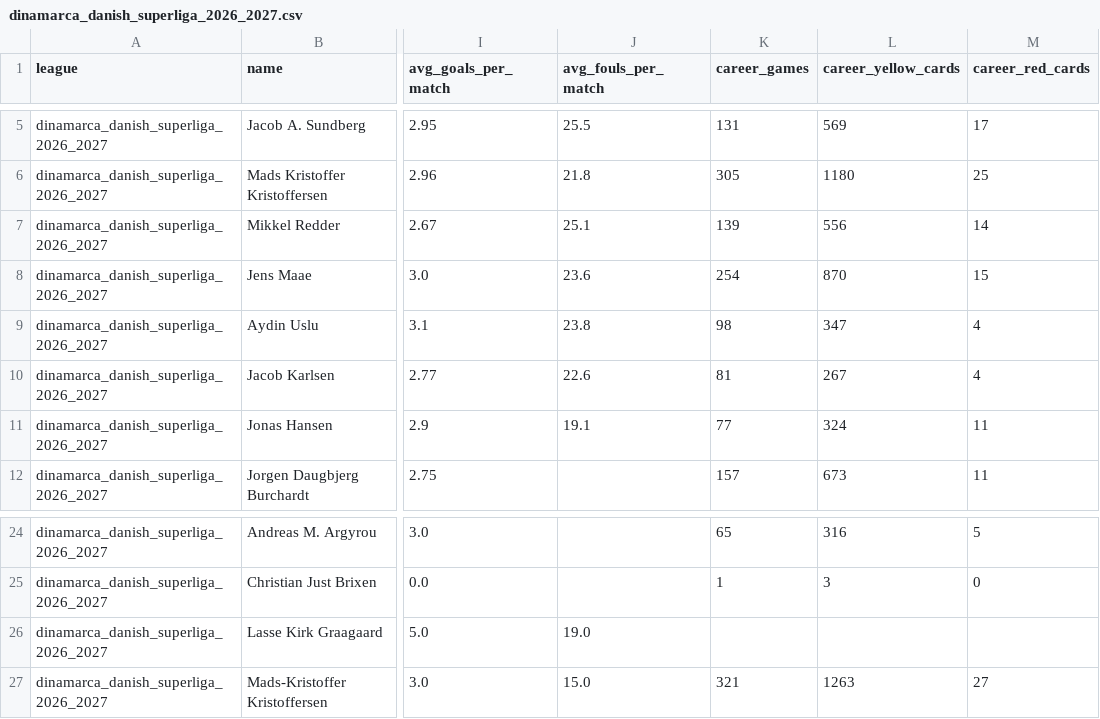
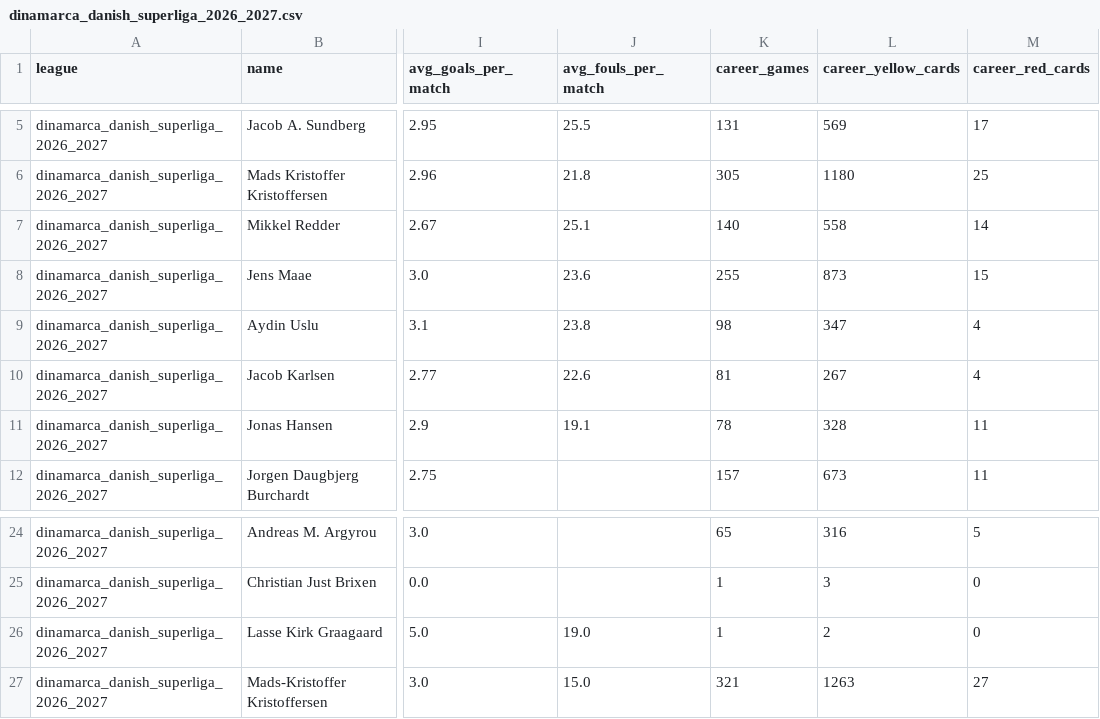
Before and after one commit to aimidas1/referees, a CSV file: dinamarca_danish_superliga_2026_2027.csv, drawn as a sheet; only a part is shown, gaps mark what is left out; the diff names each change by its address in the sheet, - before the commit and + after, or states it on an @@ line.

Commit message:
auto: update data 2026-09-22

```diff
--- a/dinamarca_danish_superliga_2026_2027.csv
+++ b/dinamarca_danish_superliga_2026_2027.csv
-K7 (career_games): 139
+K7 (career_games): 140
-L7 (career_yellow_cards): 556
+L7 (career_yellow_cards): 558
-K8 (career_games): 254
+K8 (career_games): 255
-L8 (career_yellow_cards): 870
+L8 (career_yellow_cards): 873
-K11 (career_games): 77
+K11 (career_games): 78
-L11 (career_yellow_cards): 324
+L11 (career_yellow_cards): 328
-K26 (career_games): (empty)
+K26 (career_games): 1
-L26 (career_yellow_cards): (empty)
+L26 (career_yellow_cards): 2
-M26 (career_red_cards): (empty)
+M26 (career_red_cards): 0
```
Also changed, not shown: alemanha_bundesliga_2026_2027.csv, arabia_saudita_pro_league_2026_2027.csv, 15 other files.
